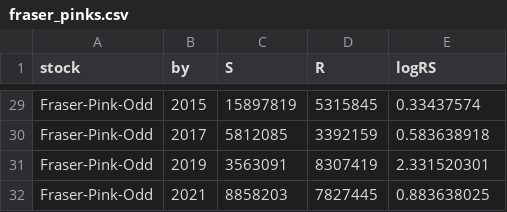
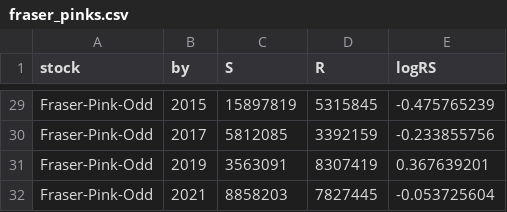
Before and after one commit to Pacific-salmon-assess/nonstationarity-workshop-2026, a CSV file: datasets/fraser_pinks.csv, drawn as a sheet; only a part is shown, gaps mark what is left out; the diff covers the shown part only; the diff names each change by its address in the sheet, - before the commit and + after, or states it on an @@ line.

```diff
--- a/datasets/fraser_pinks.csv
+++ b/datasets/fraser_pinks.csv
-E29 (logRS): 0.33437574
+E29 (logRS): -0.475765239
-E30 (logRS): 0.583638918
+E30 (logRS): -0.233855756
-E31 (logRS): 2.331520301
+E31 (logRS): 0.367639201
-E32 (logRS): 0.883638025
+E32 (logRS): -0.053725604
```
Also changed, not shown: 27 edited cells elsewhere in this file, datasets/harrison_chinook.csv, 1 other file.
